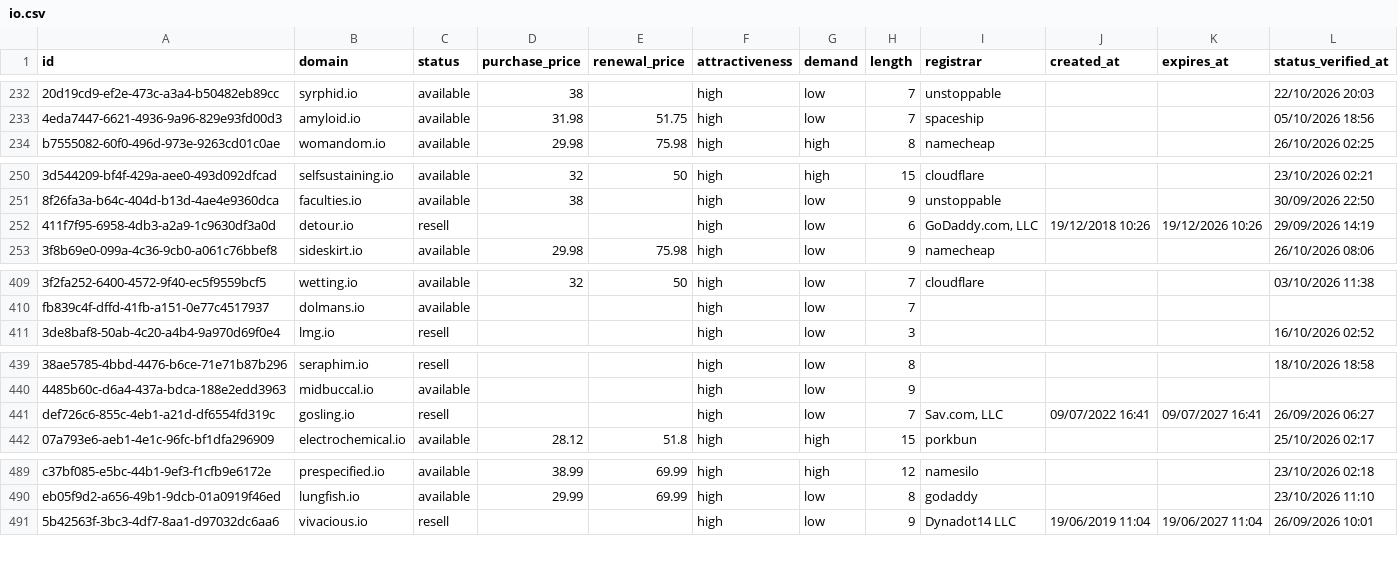
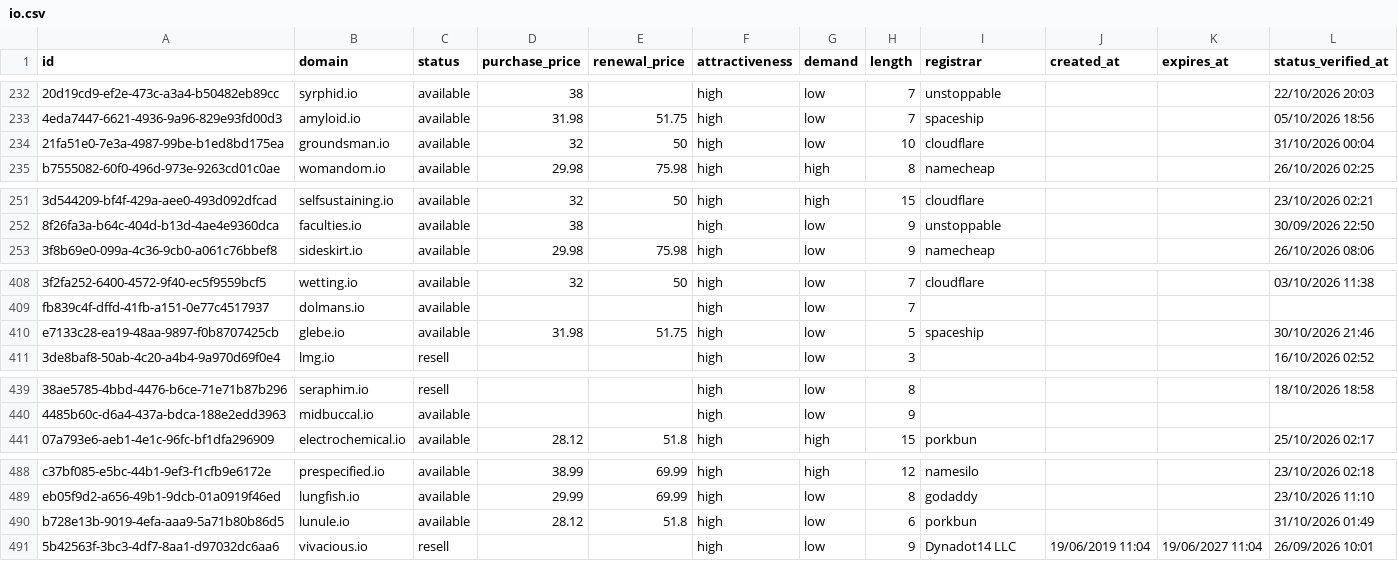
Before and after one commit to UniqueDomains/io-oneword-domains, a CSV file: io.csv, drawn as a sheet; only a part is shown, gaps mark what is left out; removed rows and columns are numbered as before the commit, all else as after; the diff covers the shown part only; the diff names each change by its address in the sheet, - before the commit and + after, or states it on an @@ line.

Commit message:
Domains update

```diff
--- a/io.csv
+++ b/io.csv
+row 234: 21fa51e0-7e3a-4987-99be-b1ed8bd175ea | groundsman.io | available | 32 | 50 | high | low | 10 | cloudflare |  |  | 31/10/2026 00:04
-row 252: 411f7f95-6958-4db3-a2a9-1c9630df3a0d | detour.io | resell |  |  | high | low | 6 | GoDaddy.com, LLC | 19/12/2018 10:26 | 19/12/2026 10:26 | 29/09/2026 14:19
+row 410: e7133c28-ea19-48aa-9897-f0b8707425cb | glebe.io | available | 31.98 | 51.75 | high | low | 5 | spaceship |  |  | 30/10/2026 21:46
-row 441: def726c6-855c-4eb1-a21d-df6554fd319c | gosling.io | resell |  |  | high | low | 7 | Sav.com, LLC | 09/07/2022 16:41 | 09/07/2027 16:41 | 26/09/2026 06:27
+row 490: b728e13b-9019-4efa-aaa9-5a71b80b86d5 | lunule.io | available | 28.12 | 51.8 | high | low | 6 | porkbun |  |  | 31/10/2026 01:49
```
Also changed, not shown: 3 added rows, 4 removed rows and 9 edited cells elsewhere in this file, 4 other files.
